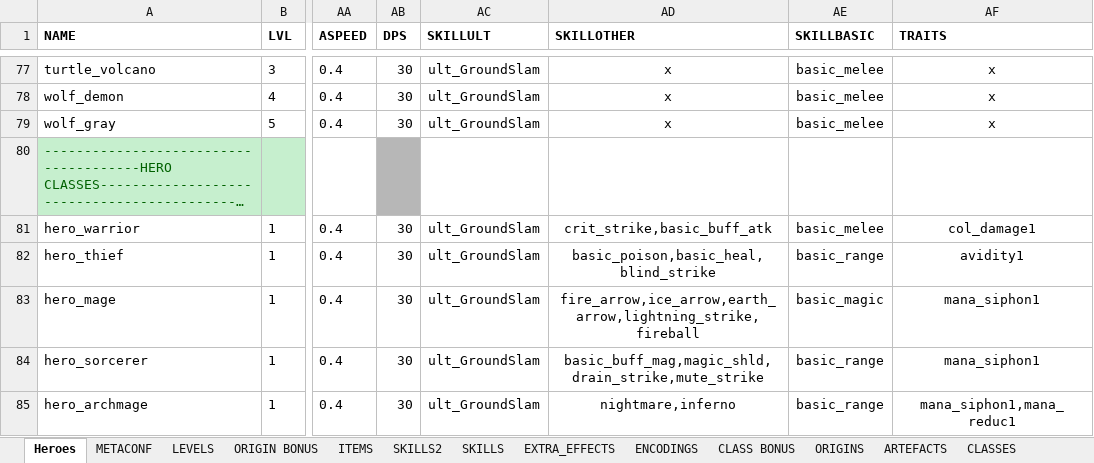
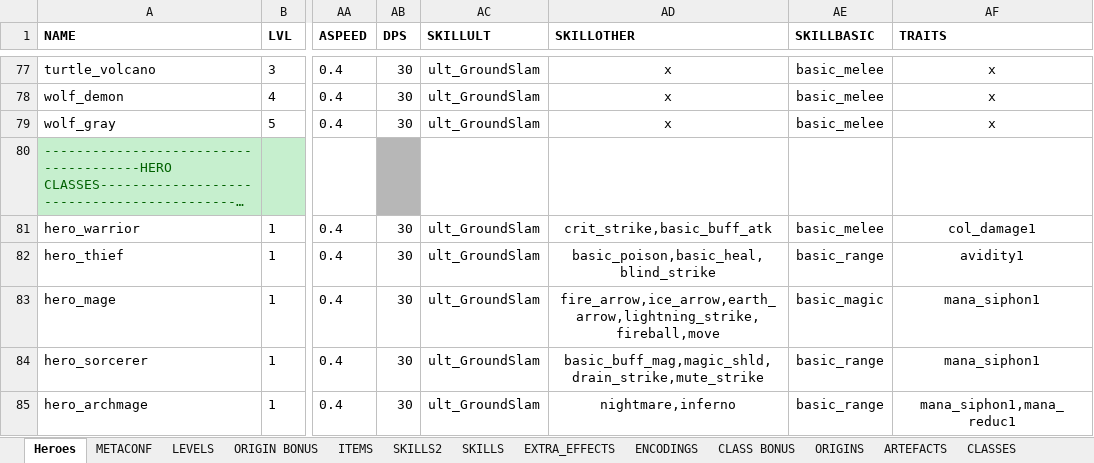
Before and after one commit to uberbax/AllForOne, an Excel workbook: Assets/StreamingAssets/Config_exp_vamp.xlsx, sheet Heroes, drawn as a sheet; only a part is shown, gaps mark what is left out; long unchanged cells end in …; values as stored, in another font and other column widths than the file's, no borders; the diff names each change by its address in the sheet, - before the commit and + after, or states it on an @@ line.

```diff
--- a/Assets/StreamingAssets/Config_exp_vamp.xlsx (sheet Heroes)
+++ b/Assets/StreamingAssets/Config_exp_vamp.xlsx (sheet Heroes)
-AD83 (SKILLOTHER): fire_arrow,ice_arrow,earth_arrow,lightning_strike,fireball
+AD83 (SKILLOTHER): fire_arrow,ice_arrow,earth_arrow,lightning_strike,fireball,move
```
Also changed, not shown: sheet SKILLS2, 5 other files.
